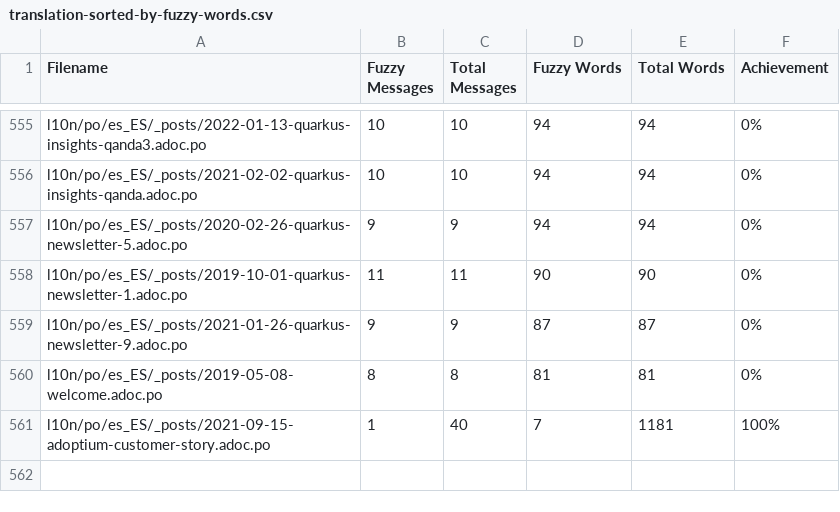
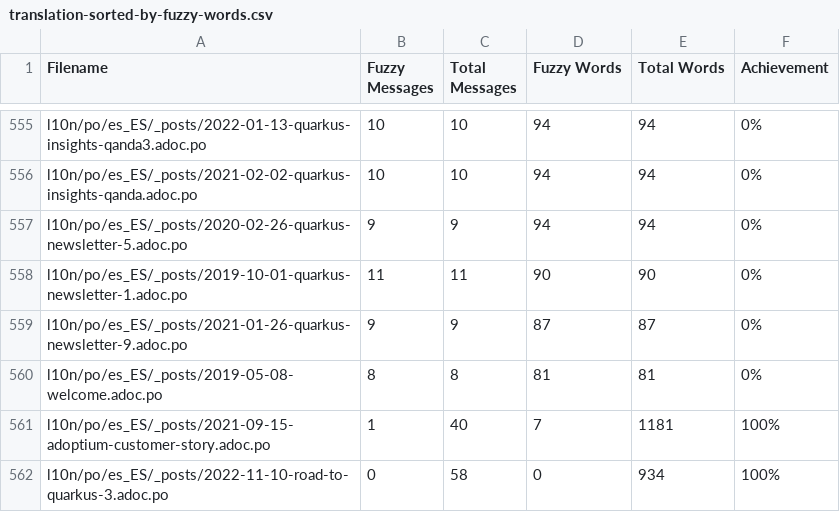
Before and after one commit to quarkusio/pt.quarkus.io, a CSV file: l10n/stats/translation-sorted-by-fuzzy-words.csv, drawn as a sheet; only a part is shown, gaps mark what is left out.

Commit message:
Update translation stats

```diff
--- a/l10n/stats/translation-sorted-by-fuzzy-words.csv
+++ b/l10n/stats/translation-sorted-by-fuzzy-words.csv
@@ -561 +561,2 @@ l10n/po/es_ES/_posts/2019-05-08-welcome.adoc.po, 8, 8, 81, 81 ,0%
 l10n/po/es_ES/_posts/2021-09-15-adoptium-customer-story.adoc.po, 1, 40, 7, 1181 ,100%
+l10n/po/es_ES/_posts/2022-11-10-road-to-quarkus-3.adoc.po, 0, 58, 0, 934 ,100%
```
Also changed, not shown: l10n/stats/translation.csv.
